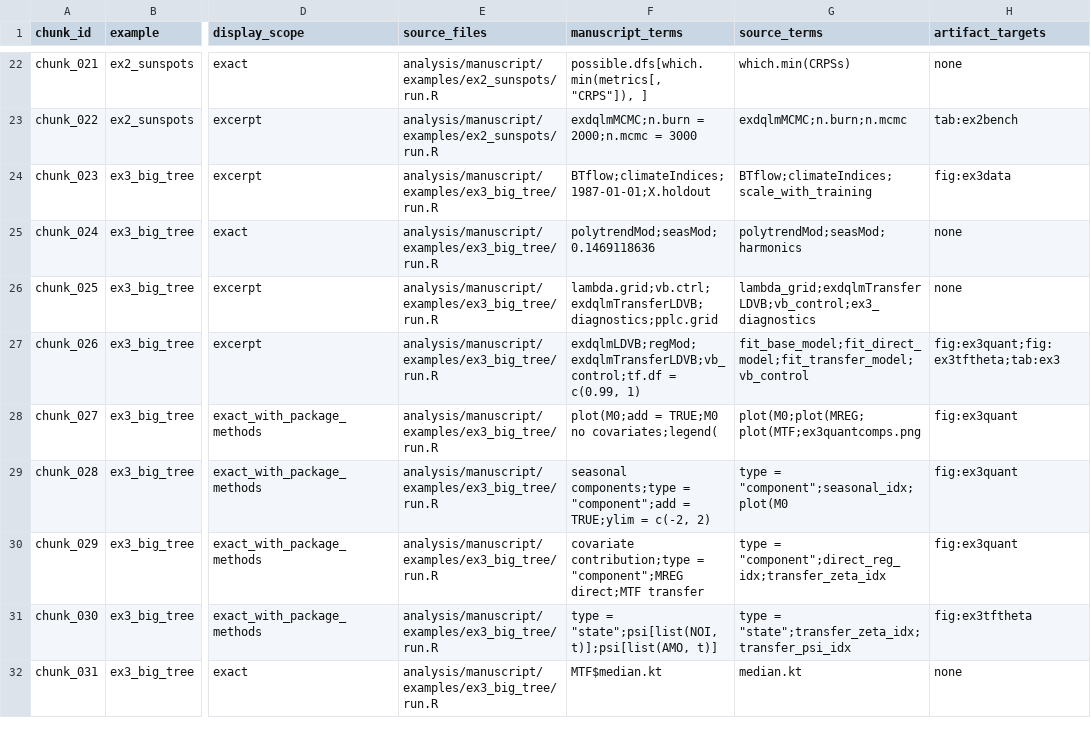
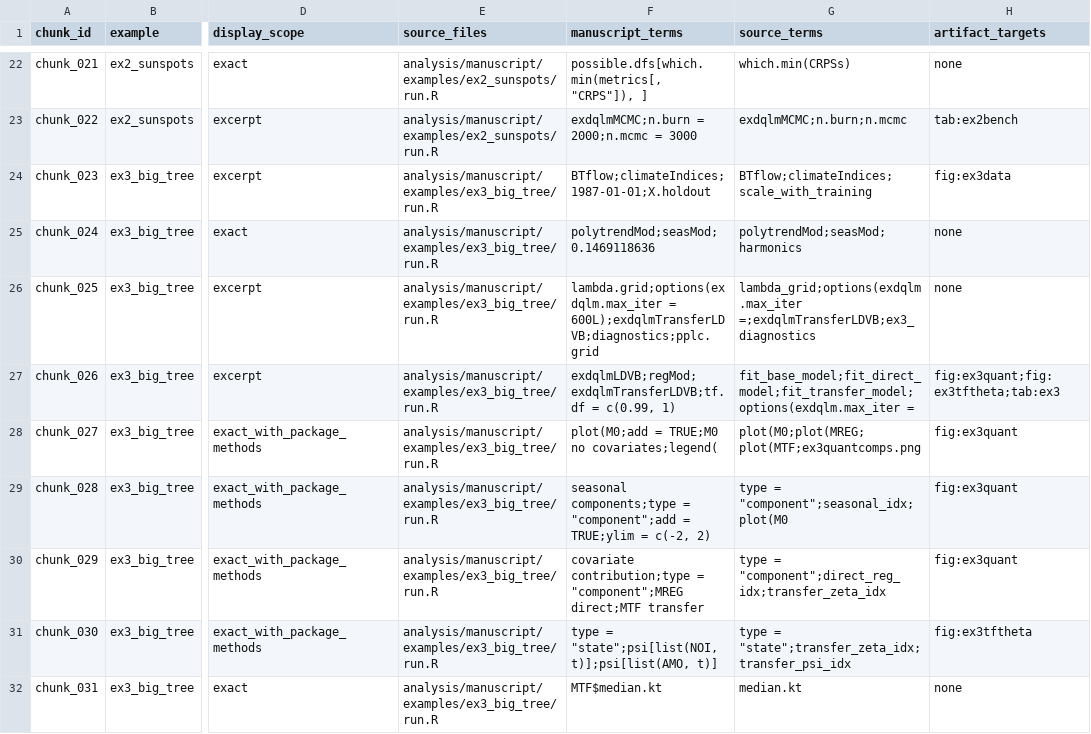
Before and after one commit to AntonioAPDL/exdqlm---Article, a CSV file: analysis/manuscript/code_chunk_map.csv, drawn as a sheet; only a part is shown, gaps mark what is left out; the diff names each change by its address in the sheet, - before the commit and + after, or states it on an @@ line.

Commit message:
Align manuscript with CRAN package controls

```diff
--- a/analysis/manuscript/code_chunk_map.csv
+++ b/analysis/manuscript/code_chunk_map.csv
-F26 (manuscript_terms): lambda.grid;vb.ctrl;exdqlmTransferLDVB;diagnostics;pplc.grid
+F26 (manuscript_terms): lambda.grid;options(exdqlm.max_iter = 600L);exdqlmTransferLDVB;diagnostics;pplc.grid
-G26 (source_terms): lambda_grid;exdqlmTransferLDVB;vb_control;ex3_diagnostics
+G26 (source_terms): lambda_grid;options(exdqlm.max_iter =;exdqlmTransferLDVB;ex3_diagnostics
-F27 (manuscript_terms): exdqlmLDVB;regMod;exdqlmTransferLDVB;vb_control;tf.df = c(0.99,…
+F27 (manuscript_terms): exdqlmLDVB;regMod;exdqlmTransferLDVB;tf.df = c(0.99,…
-G27 (source_terms): fit_base_model;fit_direct_model;fit_transfer_model;vb_control
+G27 (source_terms): fit_base_model;fit_direct_model;fit_transfer_model;options(exdqlm.max_iter =
```
Also changed, not shown: 5 other files.
